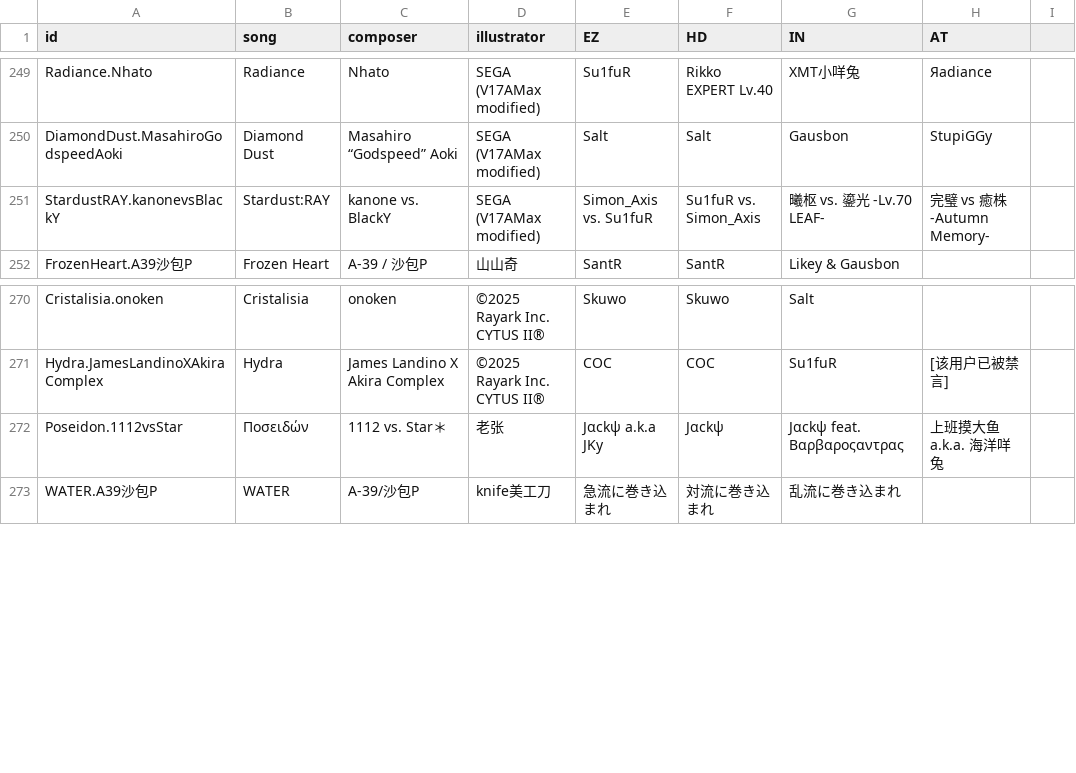
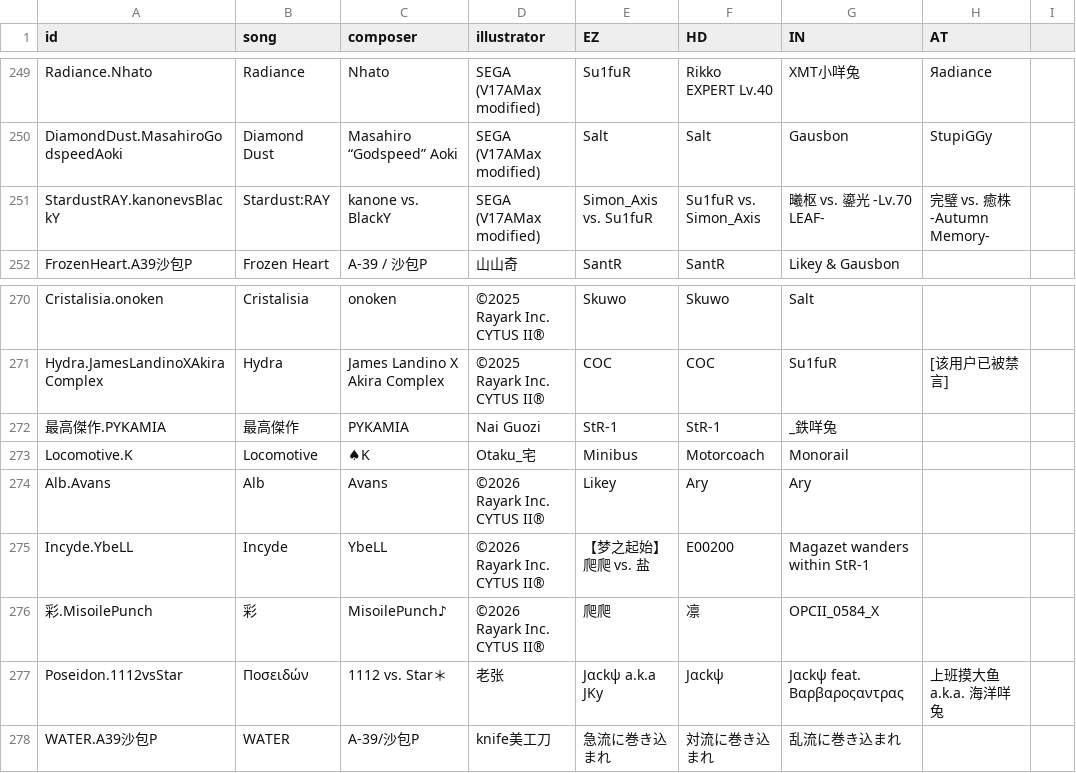
Before and after one commit to Sczr0/somnia-xtower, a CSV file: manual_assets/info/info.csv, drawn as a sheet; only a part is shown, gaps mark what is left out.

Commit message:
feat: 新增五首曲目数据并更新相关配置
- 在 difficulty.csv、info.csv、infolist.json、spinfo.json 中添加五首新曲目
- 新增 jrrp.json 文件用于今日运势功能
- 更新 help.json 中的命令帮助信息
- 为新增及现有曲目补充别名至 nicklist.yaml
- 修正 StardustRAY 曲目信息中的笔误

```diff
--- a/manual_assets/info/info.csv
+++ b/manual_assets/info/info.csv
@@ -250,3 +250,3 @@ Radiance.Nhato,Radiance,Nhato,SEGA (V17AMax modified),Su1fuR,Rikko EXPERT Lv.40,
 DiamondDust.MasahiroGodspeedAoki,Diamond Dust,Masahiro “Godspeed” Aoki,SEGA (V17AMax modified),Salt,Salt,Gausbon,StupiGGy
-StardustRAY.kanonevsBlackY,Stardust:RAY,kanone vs. BlackY,SEGA (V17AMax modified),Simon_Axis vs. Su1fuR,Su1fuR vs. Simon_Axis,曦枢 vs. 鎏光 -Lv.70 LEAF-,完璧 vs 癒株 -Autumn Memory-
+StardustRAY.kanonevsBlackY,Stardust:RAY,kanone vs. BlackY,SEGA (V17AMax modified),Simon_Axis vs. Su1fuR,Su1fuR vs. Simon_Axis,曦枢 vs. 鎏光 -Lv.70 LEAF-,完璧 vs. 癒株 -Autumn Memory-
 FrozenHeart.A39沙包P,Frozen Heart,A-39 / 沙包P,山山奇,SantR,SantR,Likey & Gausbon,
@@ -271,2 +271,7 @@ Cristalisia.onoken,Cristalisia,onoken,©2025 Rayark Inc. CYTUS II®,Skuwo,Skuwo,
 Hydra.JamesLandinoXAkiraComplex,Hydra,James Landino X Akira Complex,©2025 Rayark Inc. CYTUS II®,COC,COC,Su1fuR,[该用户已被禁言]
+最高傑作.PYKAMIA,最高傑作,PYKAMIA,Nai Guozi,StR-1,StR-1,_鉄咩兔,
+Locomotive.K,Locomotive,♠K,Otaku_宅,Minibus,Motorcoach,Monorail,
+Alb.Avans,Alb,Avans,©2026 Rayark Inc. CYTUS II®,Likey,Ary,Ary,
+Incyde.YbeLL,Incyde,YbeLL,©2026 Rayark Inc. CYTUS II®,【梦之起始】爬爬 vs. 盐,E00200,Magazet wanders within StR-1,
+彩.MisoilePunch,彩,MisoilePunch♪,©2026 Rayark Inc. CYTUS II®,爬爬,凛,OPCII_0584_X,
 Poseidon.1112vsStar,Ποσειδών,1112 vs. Star＊,老张,Jαckψ a.k.a JKy,Jαckψ,Jαckψ feat. Βαρβαροςαντρας,上班摸大鱼 a.k.a. 海洋咩兔
```
Also changed, not shown: manual_assets/info/difficulty.csv, 7 other files.
